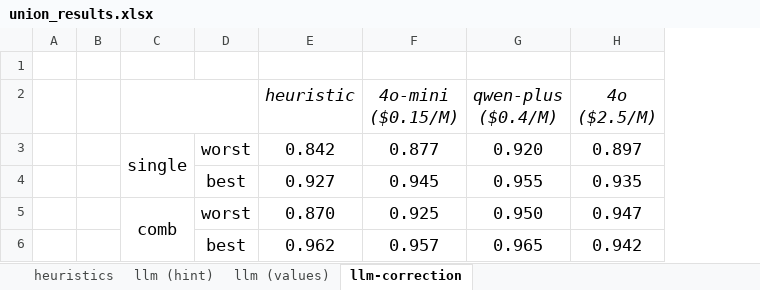
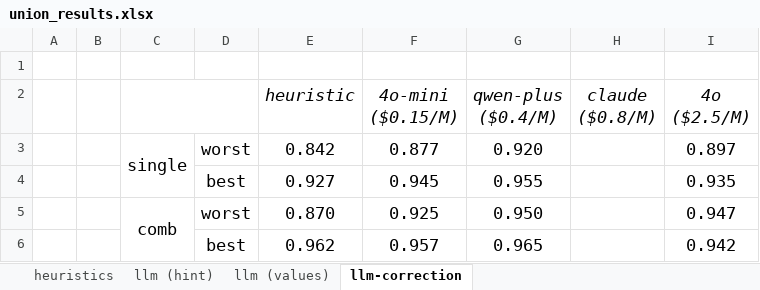
Before and after one commit to BeanHam/2024-spatial-data-integration, an Excel workbook: misc/union_results.xlsx, sheet llm-correction, drawn as a sheet; values as stored, in another font and other column widths than the file's, no borders; conditional formats not drawn; the diff names each change by its address in the sheet, - before the commit and + after, or states it on an @@ line.

Commit message:
added claude code

```diff
--- a/misc/union_results.xlsx (sheet llm-correction)
+++ b/misc/union_results.xlsx (sheet llm-correction)
+column H (claude ($0.8/M)), empty
```
Also changed, not shown: sheet llm (values), sheet llm (hint), 1 other file.
